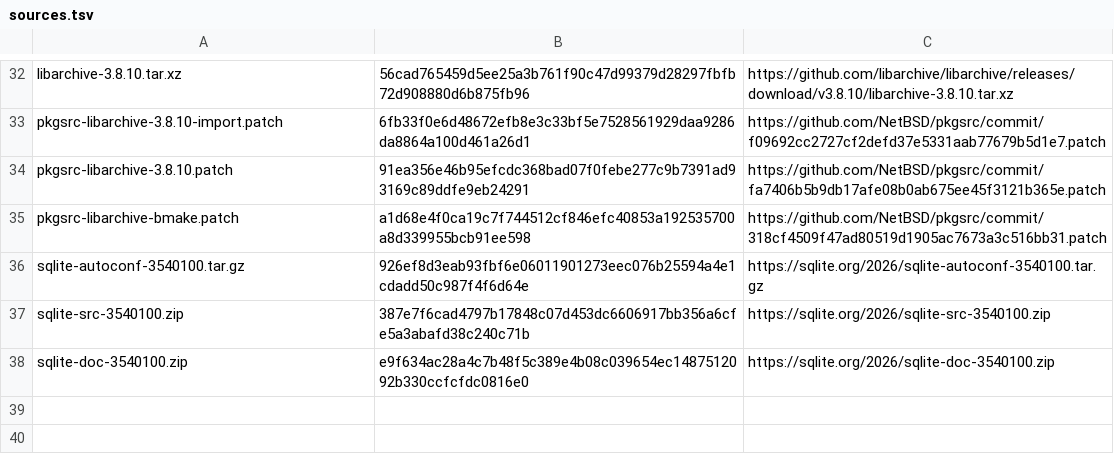
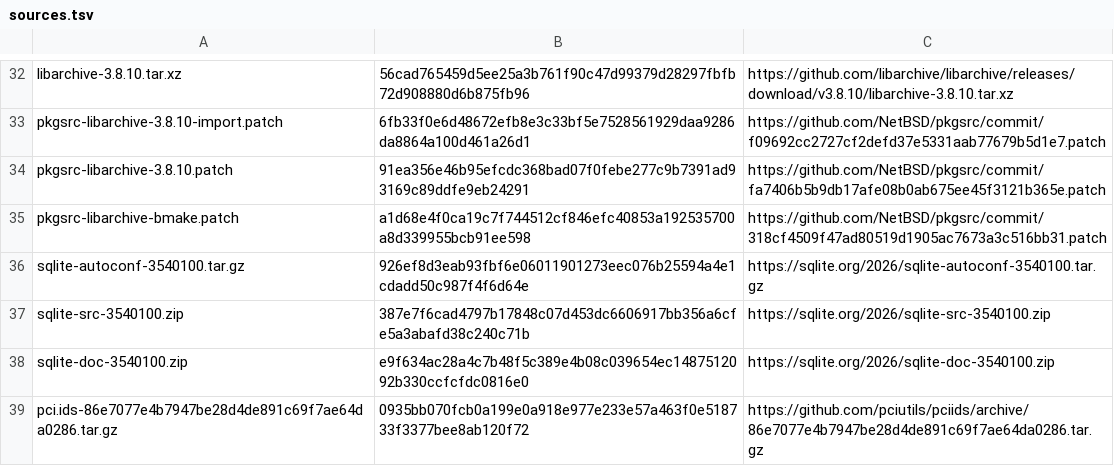
Before and after one commit to oxtech-ember/EmberBSD-Ports, a TSV file: profiles/common-build-tools/sources.tsv, drawn as a sheet; only a part is shown, gaps mark what is left out; the diff names each change by its address in the sheet, - before the commit and + after, or states it on an @@ line.

Commit message:
Update shared PCI ID data to the pinned 2026 snapshot
Replace the 2020 pkgsrc database with the unmodified current upstream snapshot. Keep the recipe data-only and verify source hashes, current IDs, and both export collision controls. Package and installed data acceptance remain separate. AI-assisted change.

```diff
--- a/profiles/common-build-tools/sources.tsv
+++ b/profiles/common-build-tools/sources.tsv
+row 39: pci.ids-86e7077e4b7947be28d4de891c69f7ae64da0286.tar.gz | 0935bb070fcb0a199e0a918e977e233e57a463f0e518733f3377bee8ab120f72 | https://github.com/pciutils/pciids/archive/86e7077e4b7947be28d4de891c69f7ae64da0286.tar.gz
```
Also changed, not shown: 8 other files.
